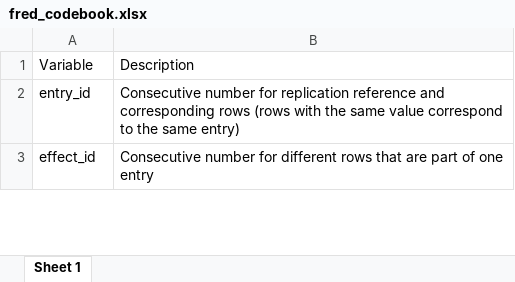
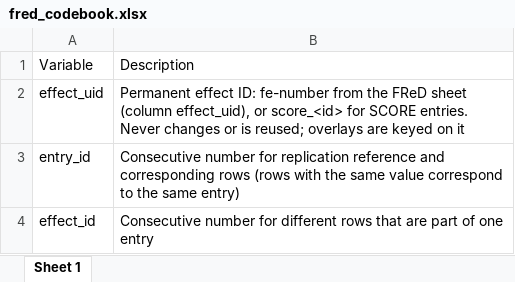
Before and after one commit to forrtproject/fred-data, an Excel workbook: pipelines/fred/fred_codebook.xlsx, sheet Sheet 1, drawn as a sheet; only a part is shown; values as stored, in another font and other column widths than the file's, no borders; the diff names each change by its address in the sheet, - before the commit and + after, or states it on an @@ line.

```diff
--- a/pipelines/fred/fred_codebook.xlsx (sheet Sheet 1)
+++ b/pipelines/fred/fred_codebook.xlsx (sheet Sheet 1)
+row 2: effect_uid | Permanent effect ID: fe-number from the FReD sheet (column effect_uid), or score_<id> for SCORE entries. Never changes or is reused; overlays are keyed on it
```
Also changed, not shown: 4 other files.
